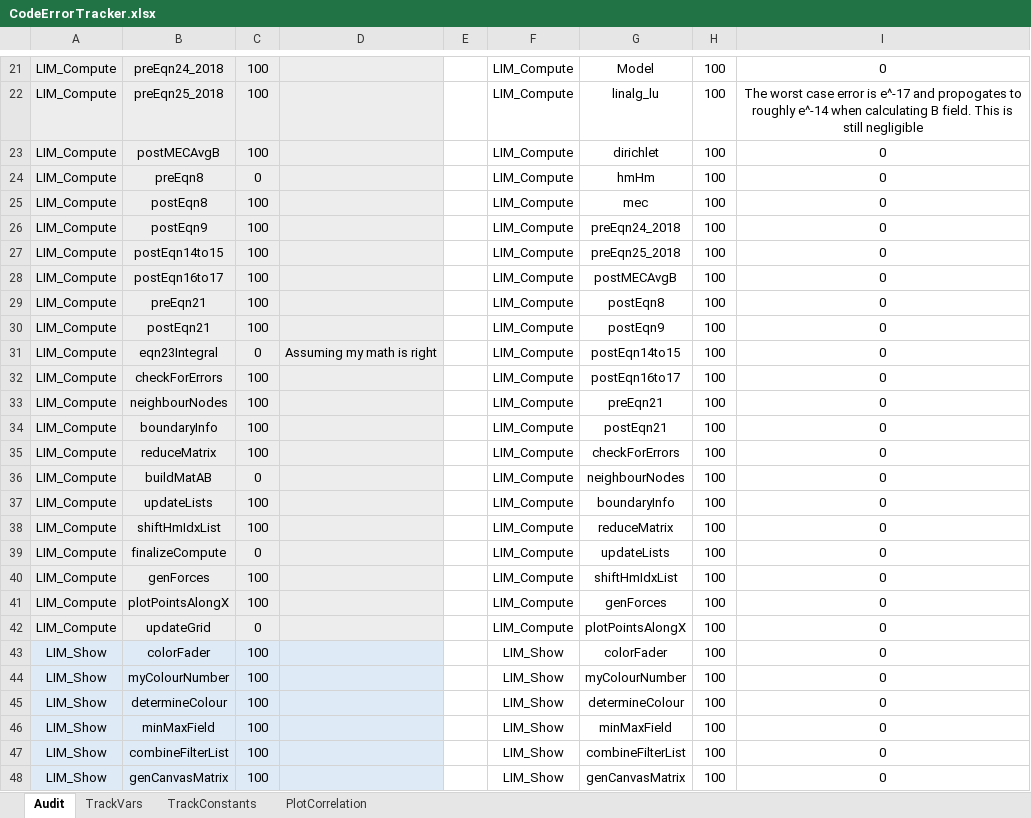
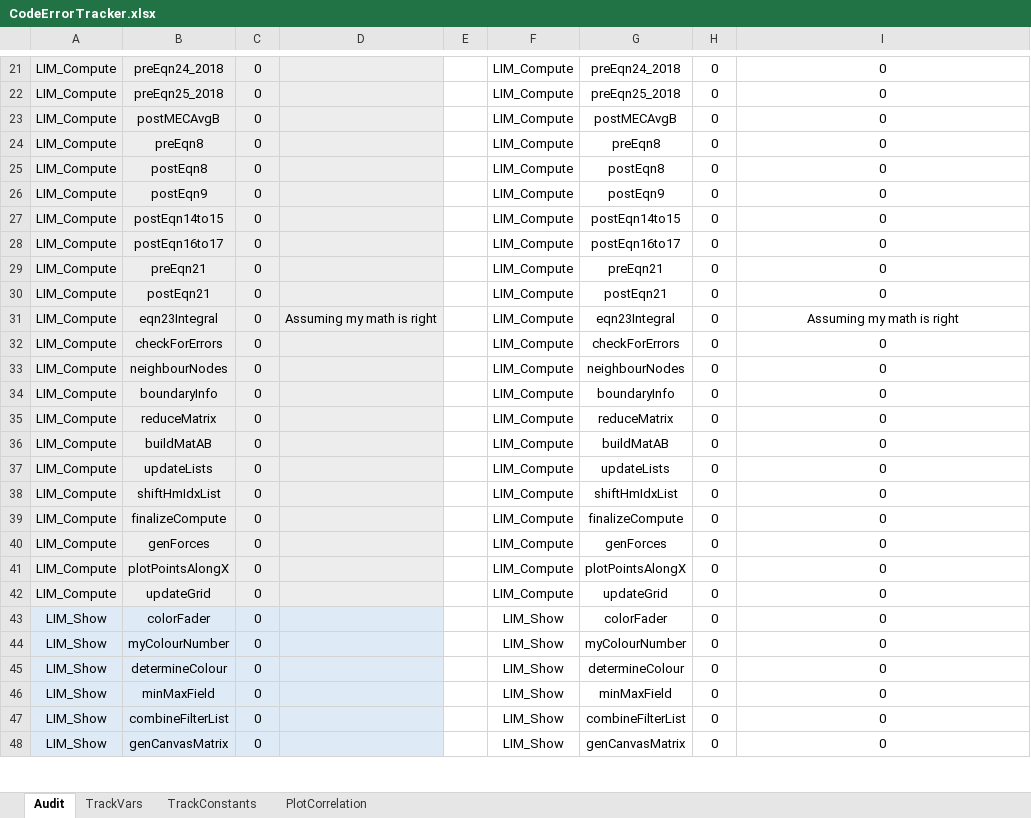
Before and after one commit to MichaelThamm/masters-thesis, an Excel workbook: CodeErrorTracker.xlsx, sheet Audit, drawn as a sheet; only a part is shown, gaps mark what is left out; values as stored, in another font and other column widths than the file's, no borders; charts and pictures and table styles not drawn; the diff covers the shown part only; the diff names each change by its address in the sheet, - before the commit and + after, or states it on an @@ line.

```diff
--- a/CodeErrorTracker.xlsx (sheet Audit)
+++ b/CodeErrorTracker.xlsx (sheet Audit)
-C21:C23: 100
+C21:C23: 0
-G21: Model
+G21: preEqn24_2018
-H21:H48: 100
+H21:H48: 0
-G22: linalg_lu
+G22: preEqn25_2018
-I22: The worst case error is e^-17 and propogates to roughly e^-14 when calculating B field. This is still negligible
+I22: 0
-G23: dirichlet
+G23: postMECAvgB
-G24: hmHm
+G24: preEqn8
-C25:C30: 100
+C25:C30: 0
-G25: mec
+G25: postEqn8
-G26: preEqn24_2018
+G26: postEqn9
-G27: preEqn25_2018
+G27: postEqn14to15
-G28: postMECAvgB
+G28: postEqn16to17
-G29: postEqn8
+G29: preEqn21
-G30: postEqn9
+G30: postEqn21
-G31: postEqn14to15
+G31: eqn23Integral
-I31: 0
+I31: Assuming my math is right
-C32:C35: 100
+C32:C35: 0
-G32: postEqn16to17
+G32: checkForErrors
-G33: preEqn21
+G33: neighbourNodes
-G34: postEqn21
+G34: boundaryInfo
-G35: checkForErrors
+G35: reduceMatrix
-G36: neighbourNodes
+G36: buildMatAB
-C37:C38: 100
+C37:C38: 0
-G37: boundaryInfo
+G37: updateLists
-G38: reduceMatrix
+G38: shiftHmIdxList
-G39: updateLists
+G39: finalizeCompute
-C40:C41: 100
+C40:C41: 0
-G40: shiftHmIdxList
+G40: genForces
-G41: genForces
+G41: plotPointsAlongX
-G42: plotPointsAlongX
+G42: updateGrid
-C43:C48: 100
+C43:C48: 0
```
Also changed, not shown: 8 removed rows and 91 edited cells elsewhere in this sheet, charts or pictures, 3 other files.
